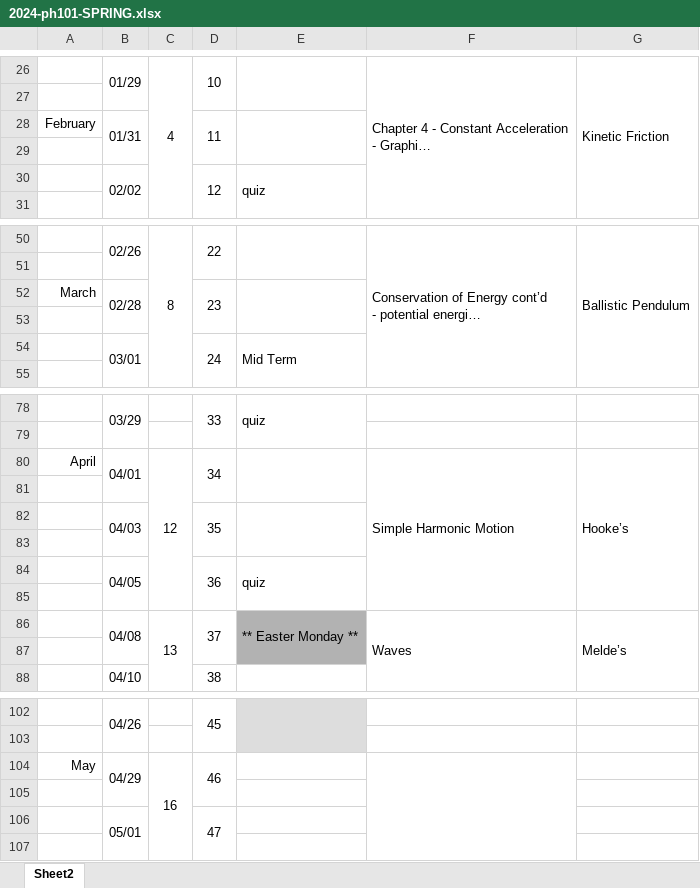
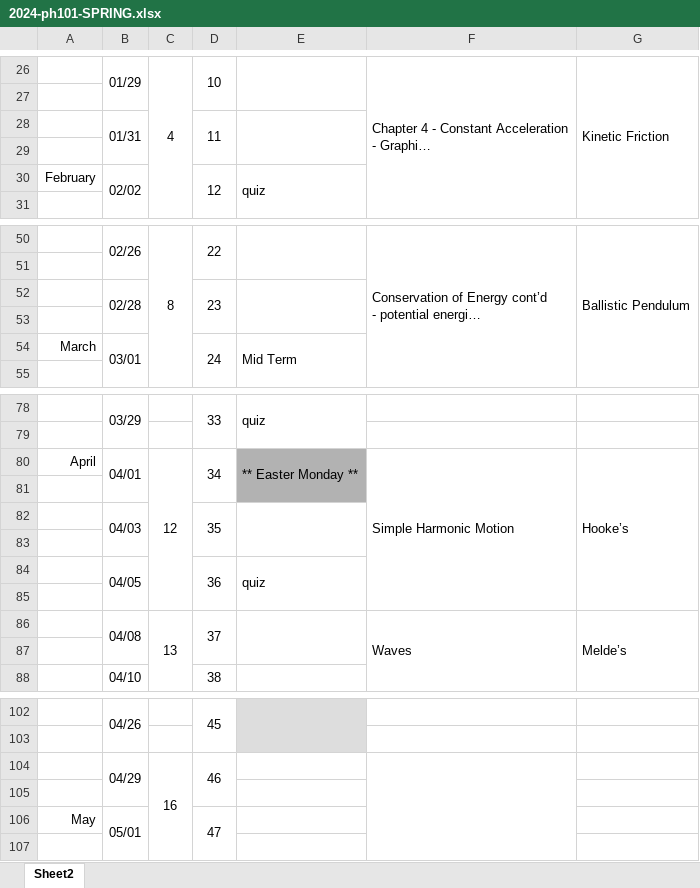
Before and after one commit to ehremington/101-2024-spring, an Excel workbook: 2024-ph101-SPRING.xlsx, sheet Sheet2, drawn as a sheet; only a part is shown, gaps mark what is left out; long unchanged cells end in …; values as stored, in another font and other column widths than the file's, no borders; conditional formats not drawn; the diff names each change by its address in the sheet, - before the commit and + after, or states it on an @@ line.

```diff
--- a/2024-ph101-SPRING.xlsx (sheet Sheet2)
+++ b/2024-ph101-SPRING.xlsx (sheet Sheet2)
-A28: February
+A28: (empty)
-A30: (empty)
+A30: February
-A52: March
+A52: (empty)
-A54: (empty)
+A54: March
-E80: (empty)
+E80: ** Easter Monday **
-E80:E81 fill: none
+E80:E81 fill: #B2B2B2
-E86: ** Easter Monday **
+E86: (empty)
-E86:E87 fill: #B2B2B2
+E86:E87 fill: none
-A104: May
+A104: (empty)
-A106: (empty)
+A106: May
```
Also changed, not shown: 2 other files.
